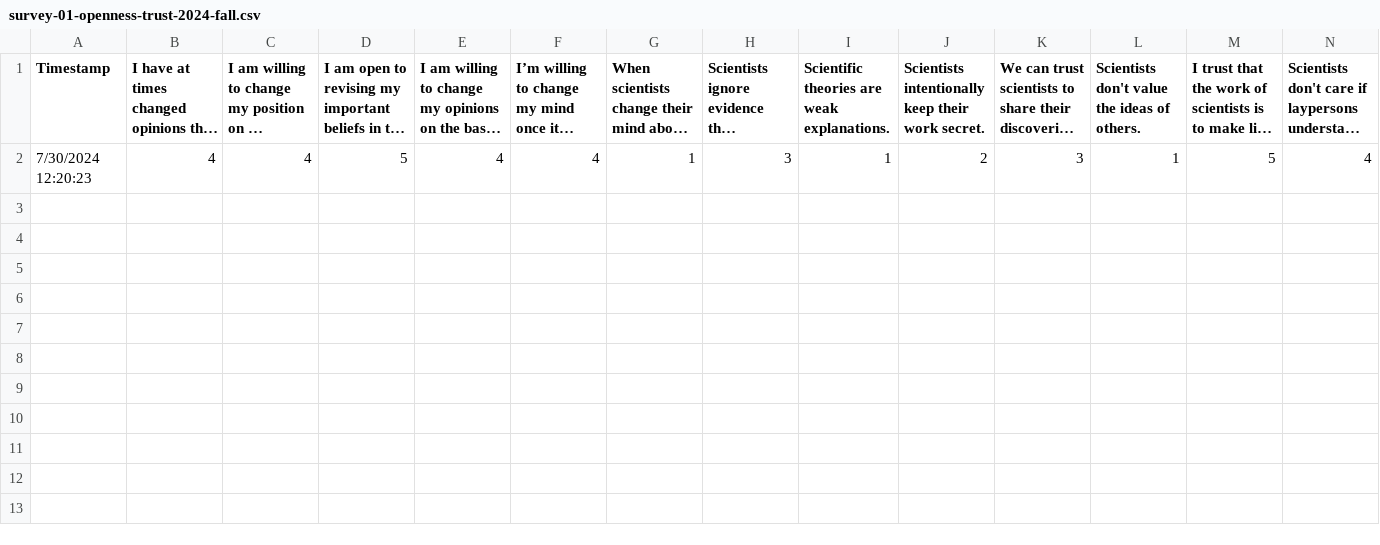
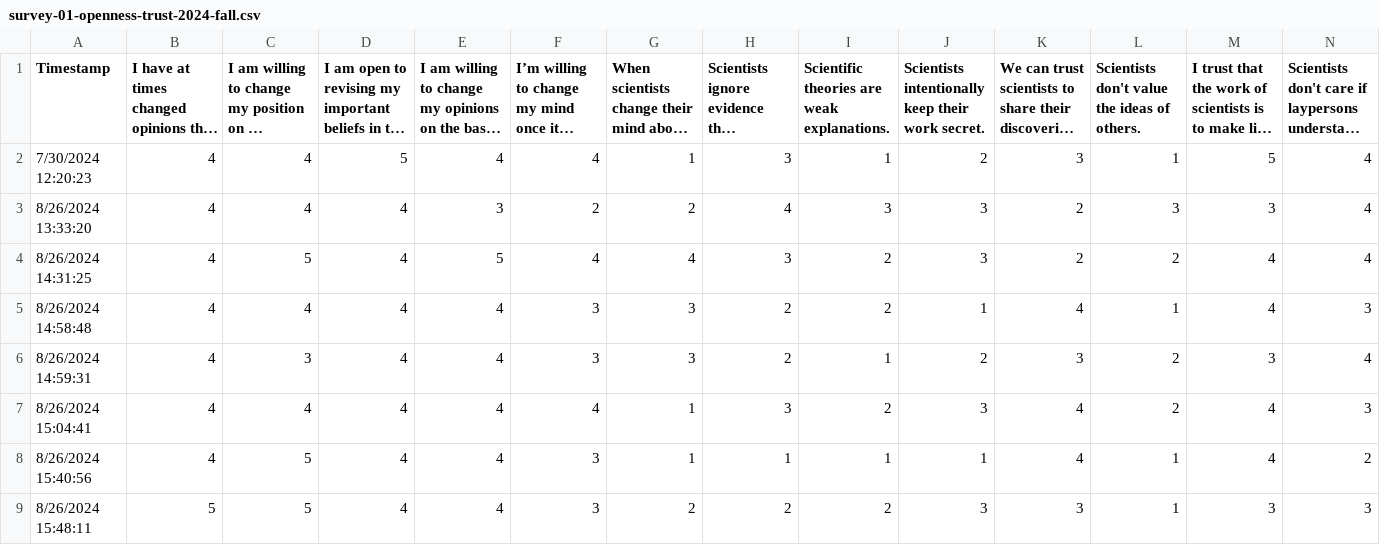
Before and after one commit to psu-psychology/psych-490-reproducibility-2024-fall, a CSV file: src/surveys/csv/survey-01-openness-trust-2024-fall.csv, drawn as a sheet; only a part is shown; long unchanged cells end in …; rows hold the shown columns only; the diff names each change by its address in the sheet, - before the commit and + after, or states it on an @@ line.

```diff
--- a/src/surveys/csv/survey-01-openness-trust-2024-fall.csv
+++ b/src/surveys/csv/survey-01-openness-trust-2024-fall.csv
+row 3: 8/26/2024 13:33:20 | 4 | 4 | 4 | 3 | 2 | 2 | 4 | 3 | 3 | 2 | 3 | 3 | 4
+row 4: 8/26/2024 14:31:25 | 4 | 5 | 4 | 5 | 4 | 4 | 3 | 2 | 3 | 2 | 2 | 4 | 4
+row 5: 8/26/2024 14:58:48 | 4 | 4 | 4 | 4 | 3 | 3 | 2 | 2 | 1 | 4 | 1 | 4 | 3
+row 6: 8/26/2024 14:59:31 | 4 | 3 | 4 | 4 | 3 | 3 | 2 | 1 | 2 | 3 | 2 | 3 | 4
+row 7: 8/26/2024 15:04:41 | 4 | 4 | 4 | 4 | 4 | 1 | 3 | 2 | 3 | 4 | 2 | 4 | 3
+row 8: 8/26/2024 15:40:56 | 4 | 5 | 4 | 4 | 3 | 1 | 1 | 1 | 1 | 4 | 1 | 4 | 2
+row 9: 8/26/2024 15:48:11 | 5 | 5 | 4 | 4 | 3 | 2 | 2 | 2 | 3 | 3 | 1 | 3 | 3
```
Also changed, not shown: 41 other files.
